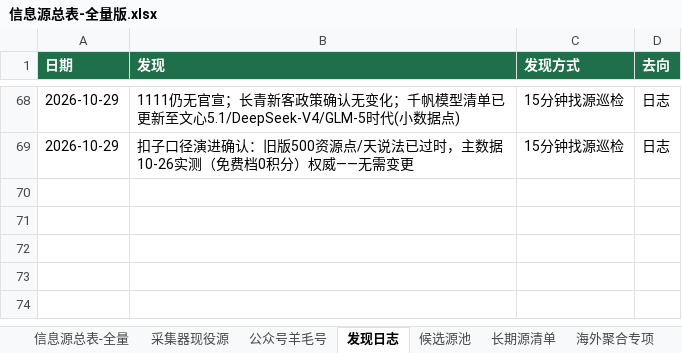
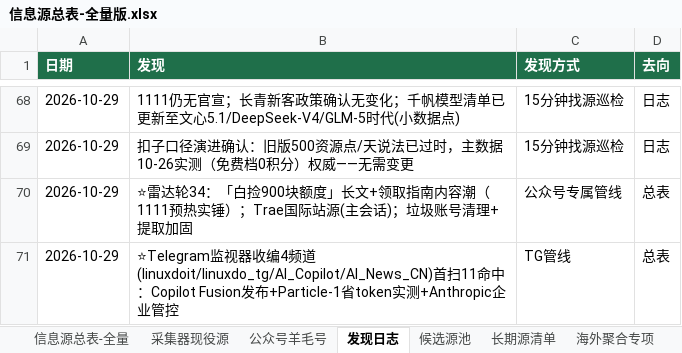
Before and after one commit to KJAI123/tokenmost, an Excel workbook: data-research/信息源总表-全量版.xlsx, sheet 发现日志, drawn as a sheet; only a part is shown, gaps mark what is left out; values as stored, in another font and other column widths than the file's, no borders; the diff names each change by its address in the sheet, - before the commit and + after, or states it on an @@ line.

```diff
--- a/data-research/信息源总表-全量版.xlsx (sheet 发现日志)
+++ b/data-research/信息源总表-全量版.xlsx (sheet 发现日志)
+row 70: 2026-10-29 | ⭐雷达轮34：「白捡900块额度」长文+领取指南内容潮（1111预热实锤）；Trae国际站源(主会话)；垃圾账号清理+提取加固 | 公众号专属管线 | 总表
+row 71: 2026-10-29 | ⭐Telegram监视器收编4频道(linuxdoit/linuxdo_tg/AI_Copilot/AI_News_CN)首扫11命中：Copilot Fusion发布+Particle-1省token实测+Anthropic企业管控 | TG管线 | 总表
```
Also changed, not shown: sheet 信息源总表-全量, 30 other files.
